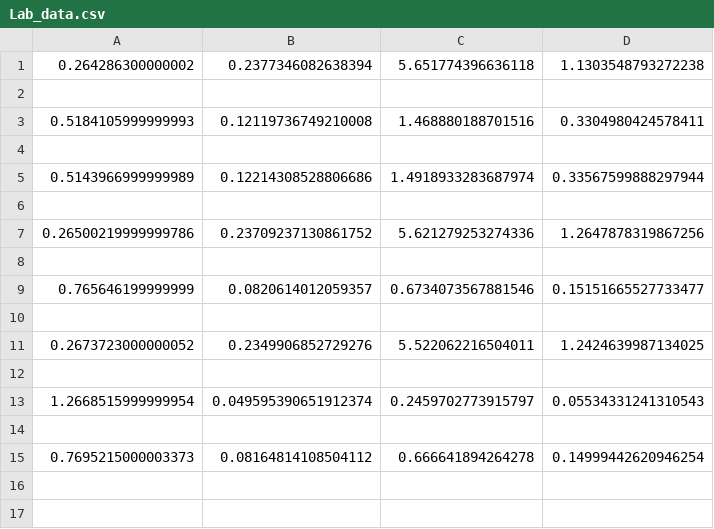
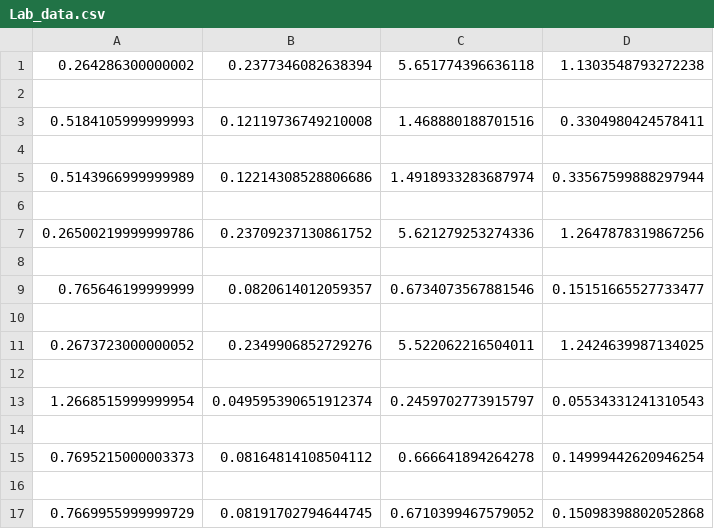
Before and after one commit to Zabro000/Formal-Lab-Code, a CSV file: Lab_data.csv, drawn as a sheet; the diff names each change by its address in the sheet, - before the commit and + after, or states it on an @@ line.

```diff
--- a/Lab_data.csv
+++ b/Lab_data.csv
+row 16: (empty)
+row 17: 0.7669955999999729 | 0.08191702794644745 | 0.6710399467579052 | 0.15098398802052868
```
Also changed, not shown: 1 other file.
